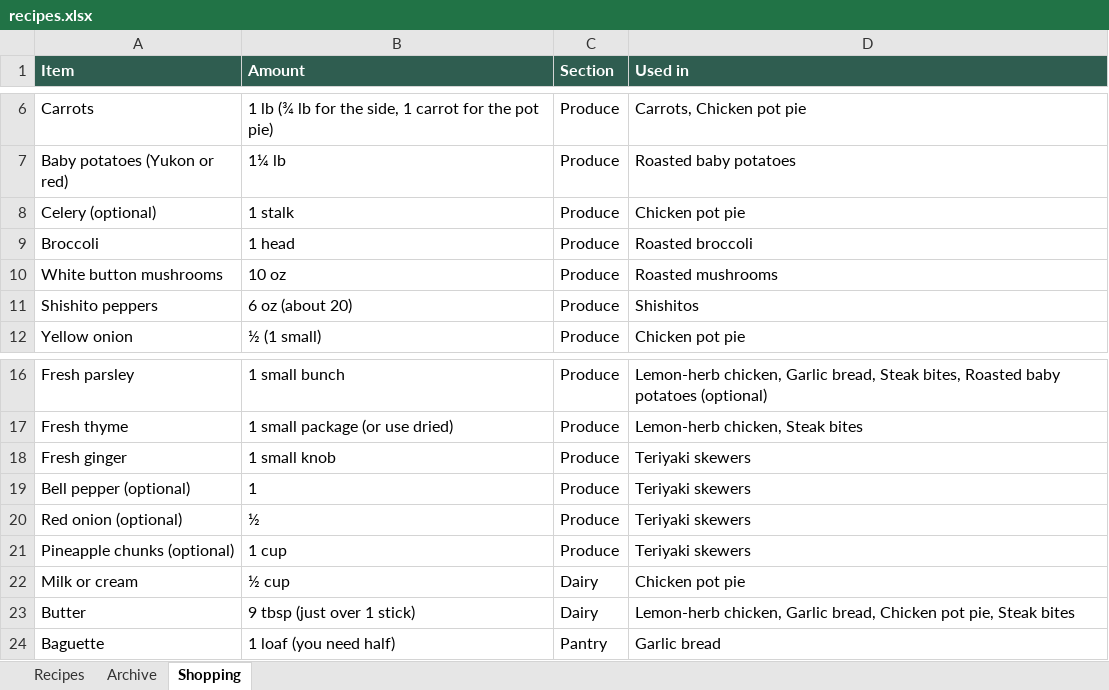
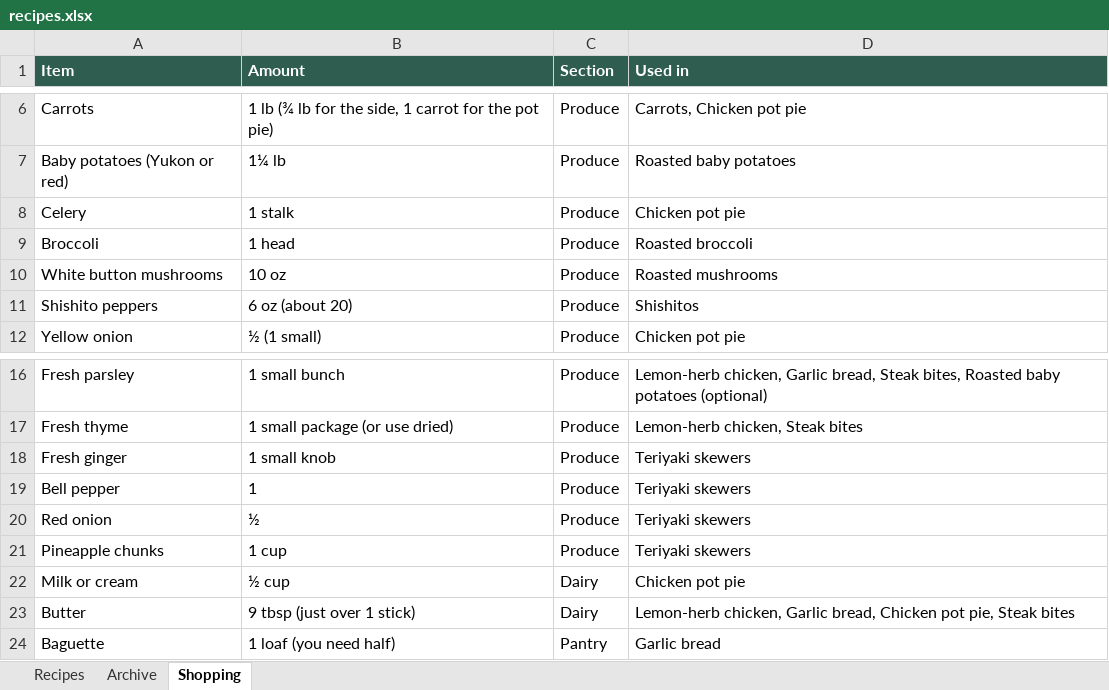
Before and after one commit to entquine/Recipes, an Excel workbook: recipes.xlsx, sheet Shopping, drawn as a sheet; only a part is shown, gaps mark what is left out; values as stored, in another font and other column widths than the file's, no borders; the diff names each change by its address in the sheet, - before the commit and + after, or states it on an @@ line.

```diff
--- a/recipes.xlsx (sheet Shopping)
+++ b/recipes.xlsx (sheet Shopping)
-A8 (Item): Celery (optional)
+A8 (Item): Celery
-A19 (Item): Bell pepper (optional)
+A19 (Item): Bell pepper
-A20 (Item): Red onion (optional)
+A20 (Item): Red onion
-A21 (Item): Pineapple chunks (optional)
+A21 (Item): Pineapple chunks
```
Also changed, not shown: sheet Recipes.
